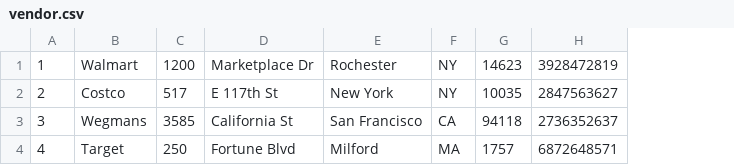
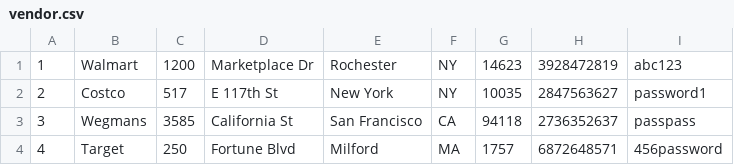
Before and after one commit to art4829/Retail_Database, a CSV file: src/Datasets/vendor.csv, drawn as a sheet; the diff names each change by its address in the sheet, - before the commit and + after, or states it on an @@ line.

Commit message:
Added passwords

```diff
--- a/src/Datasets/vendor.csv
+++ b/src/Datasets/vendor.csv
+column I, rows 1-4: abc123 | password1 | passpass | 456password
```
